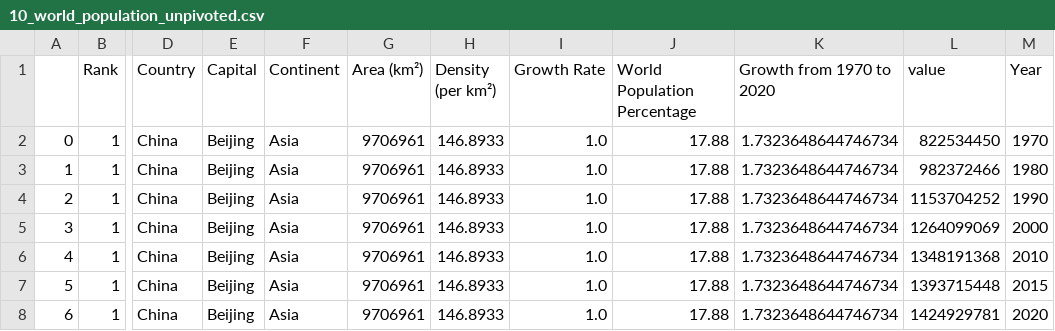
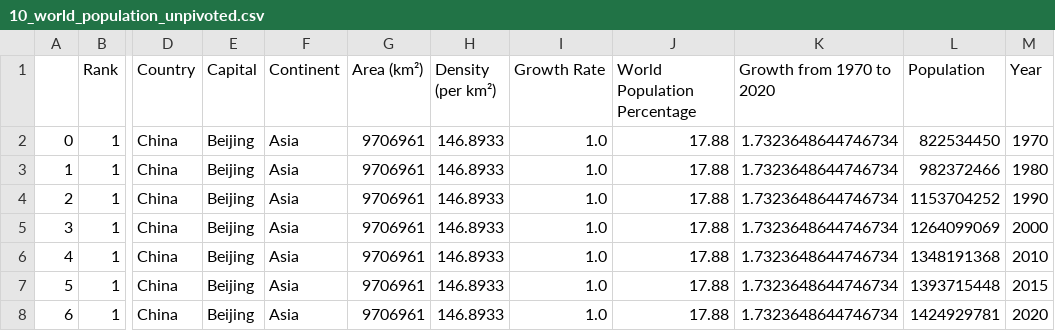
Before and after one commit to DowsingPlants/Wolrd-Population-Analysis--1970---2022, a CSV file: 10_world_population_unpivoted.csv, drawn as a sheet; only a part is shown, gaps mark what is left out; the diff names each change by its address in the sheet, - before the commit and + after, or states it on an @@ line.

Commit message:
output file: unpivoted (global)

```diff
--- a/10_world_population_unpivoted.csv
+++ b/10_world_population_unpivoted.csv
-L1: value
+L1: Population
```
